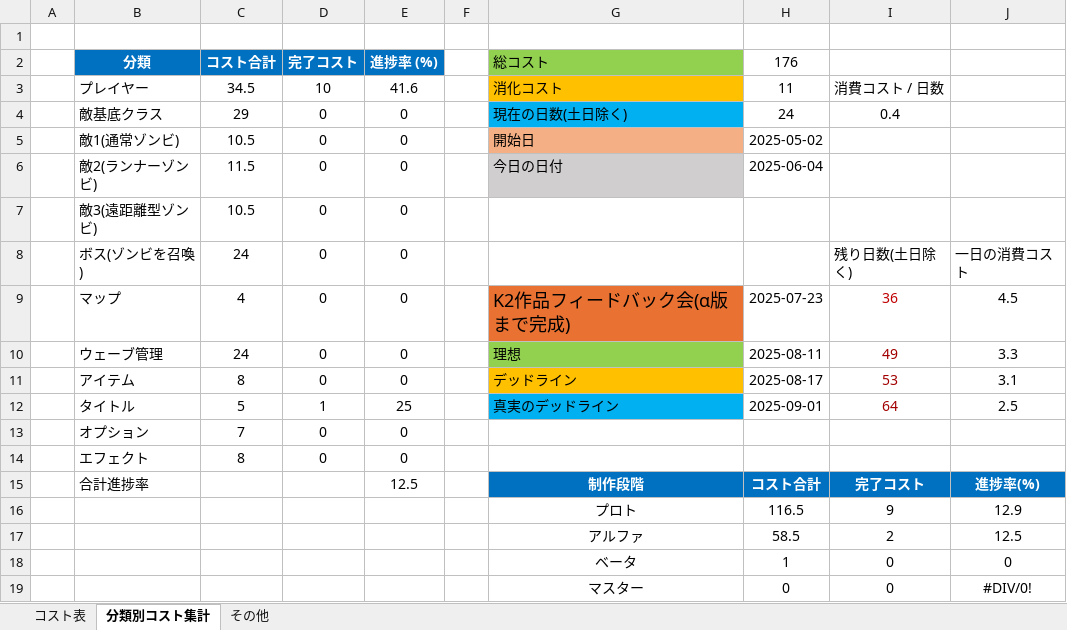
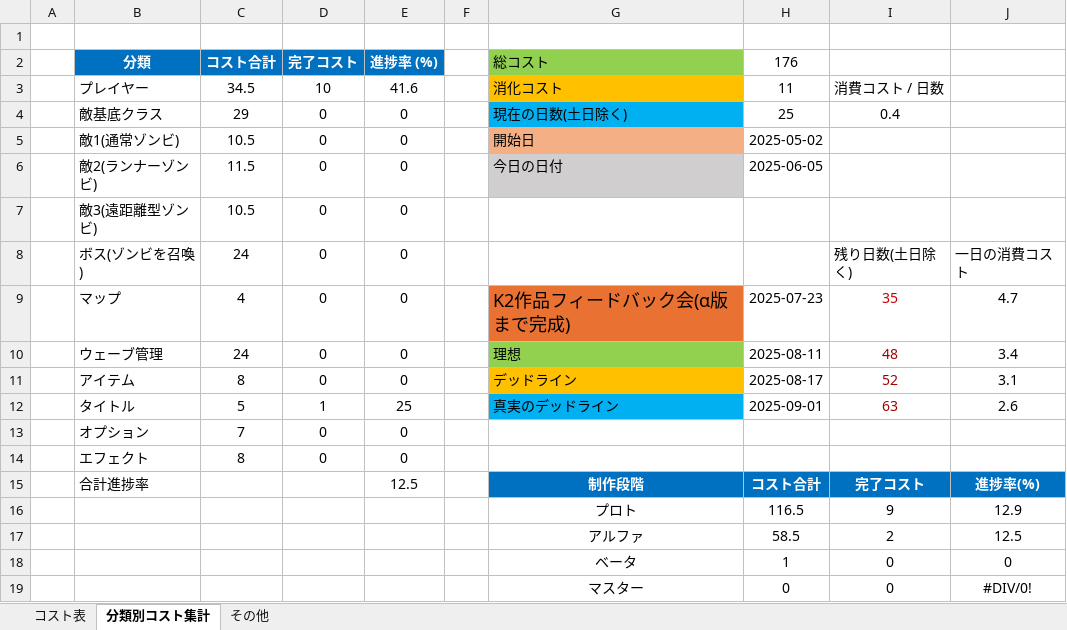
Before and after one commit to meronpanun/MyGame3D2, an Excel workbook: ゾンビシューターゲームコスト表.xlsx, sheet 分類別コスト集計, drawn as a sheet; values as stored, in another font and other column widths than the file's, no borders; the diff names each change by its address in the sheet, - before the commit and + after, or states it on an @@ line.

```diff
--- a/ゾンビシューターゲームコスト表.xlsx (sheet 分類別コスト集計)
+++ b/ゾンビシューターゲームコスト表.xlsx (sheet 分類別コスト集計)
-H4 (176): 24
+H4 (176): 25
-H6 (176): 2025-06-04
+H6 (176): 2025-06-05
-I9: 36
+I9: 35
-J9: 4.5
+J9: 4.7
-I10: 49
+I10: 48
-J10: 3.3
+J10: 3.4
-I11: 53
+I11: 52
-I12: 64
+I12: 63
-J12: 2.5
+J12: 2.6
```
Also changed, not shown: sheet コスト表, 4 other files.
